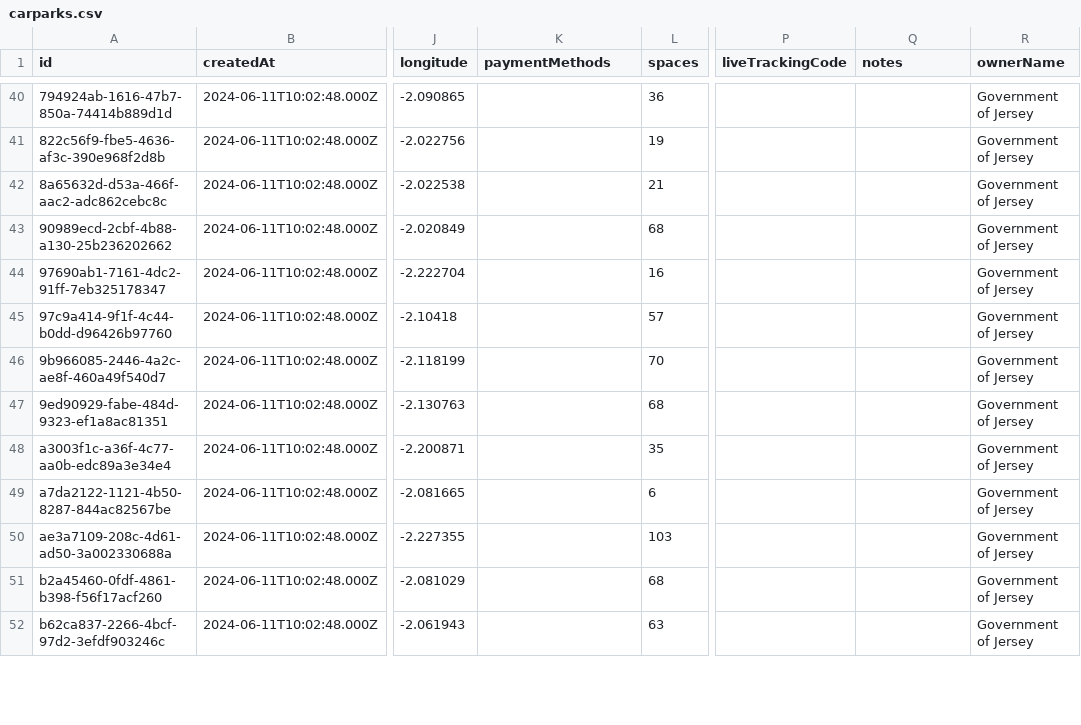
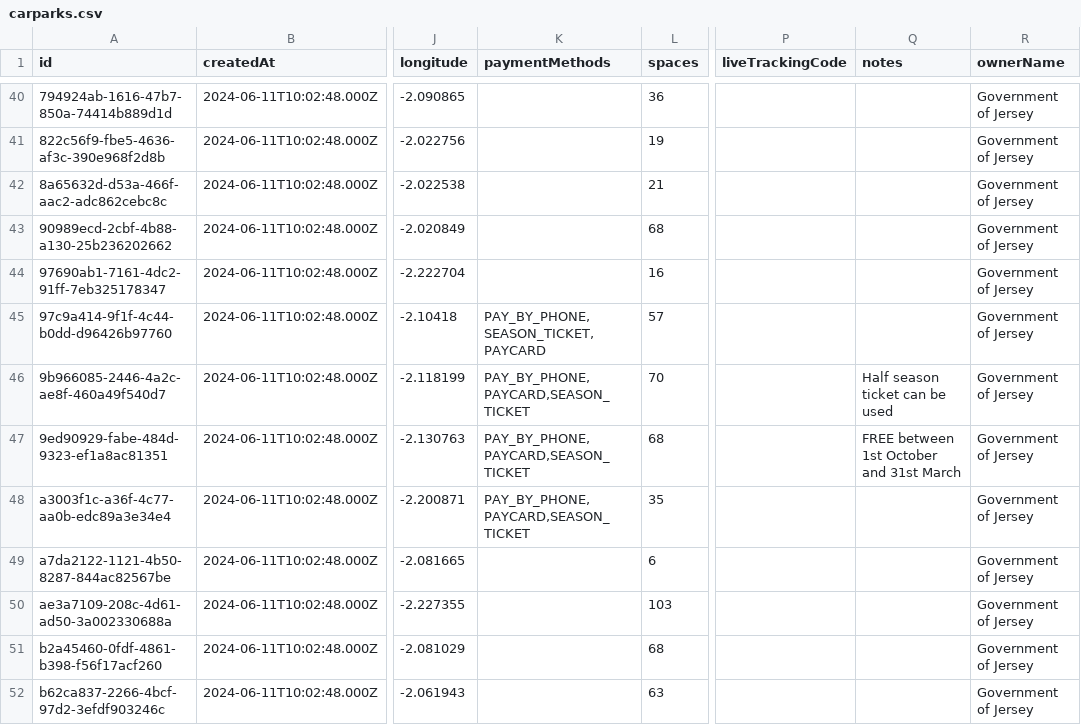
Before and after one commit to glitchjsy/opendata-downloads, a CSV file: data/carparks/carparks.csv, drawn as a sheet; only a part is shown, gaps mark what is left out; the diff covers the shown part only; the diff names each change by its address in the sheet, - before the commit and + after, or states it on an @@ line.

```diff
--- a/data/carparks/carparks.csv
+++ b/data/carparks/carparks.csv
-K45 (paymentMethods): (empty)
+K45 (paymentMethods): PAY_BY_PHONE,SEASON_TICKET,PAYCARD
-K46:K48 (paymentMethods): (empty)
+K46:K48 (paymentMethods): PAY_BY_PHONE,PAYCARD,SEASON_TICKET
-Q46 (notes): (empty)
+Q46 (notes): Half season ticket can be used
-Q47 (notes): (empty)
+Q47 (notes): FREE between 1st October and 31st March
```
Also changed, not shown: 43 edited cells elsewhere in this file, data/eatsafe/eatsafe.csv, 11 other files.
